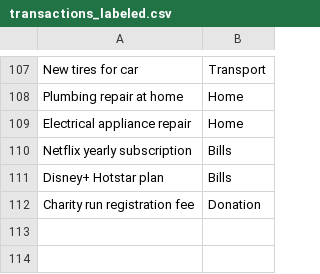
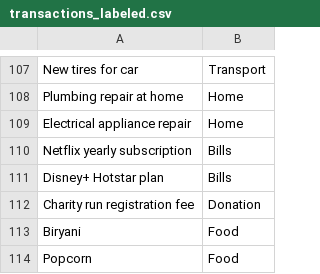
Before and after one commit to mokeshsaiuppalapati/smart-expense-analyser, a CSV file: data/transactions_labeled.csv, drawn as a sheet; only a part is shown, gaps mark what is left out; the diff names each change by its address in the sheet, - before the commit and + after, or states it on an @@ line.

```diff
--- a/data/transactions_labeled.csv
+++ b/data/transactions_labeled.csv
+row 113: Biryani | Food
+row 114: Popcorn | Food
```
Also changed, not shown: 24 other files.
